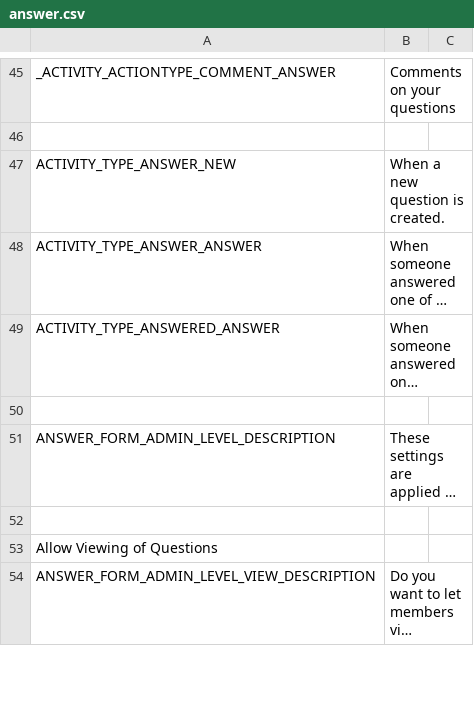
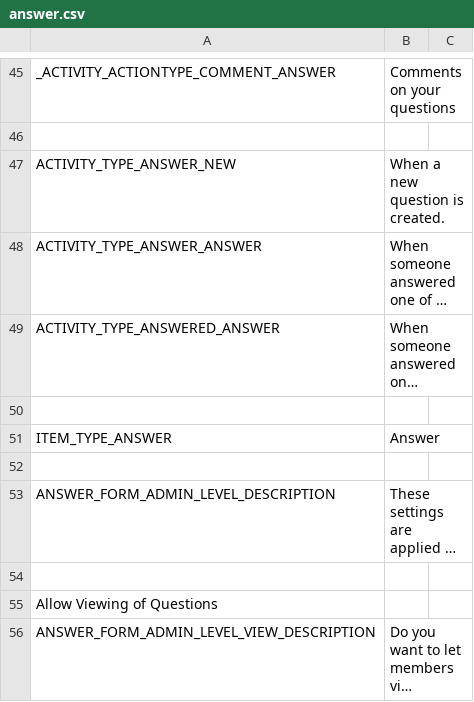
Before and after one commit to janardhancr1/MOM_Projects, a CSV file: SE403/application/languages/en/answer.csv, drawn as a sheet; only a part is shown, gaps mark what is left out; long unchanged cells end in …; the diff names each change by its address in the sheet, - before the commit and + after, or states it on an @@ line.

```diff
--- a/SE403/application/languages/en/answer.csv
+++ b/SE403/application/languages/en/answer.csv
+row 51: ITEM_TYPE_ANSWER | Answer
+row 52: (empty)
```
Also changed, not shown: SE403/application/languages/en/recipe.csv.
